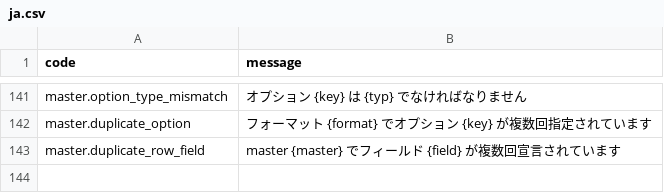
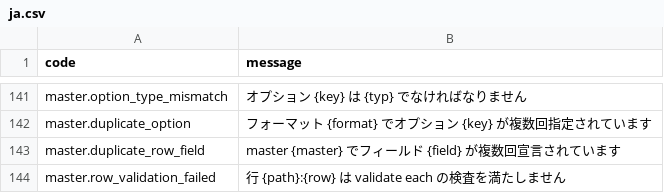
Before and after one commit to masterbelt/masterbelt, a CSV file: pkg/diagnostic/messages/ja.csv, drawn as a sheet; only a part is shown, gaps mark what is left out.

```diff
--- a/pkg/diagnostic/messages/ja.csv
+++ b/pkg/diagnostic/messages/ja.csv
@@ -143 +143,2 @@ master.duplicate_option,フォーマット {format} でオプション {key} が
 master.duplicate_row_field,master {master} でフィールド {field} が複数回宣言されています
+master.row_validation_failed,"行 {path}:{row} は validate each の検査を満たしません"
```
Also changed, not shown: pkg/diagnostic/code.csv, pkg/diagnostic/messages/en.csv, 14 other files.
